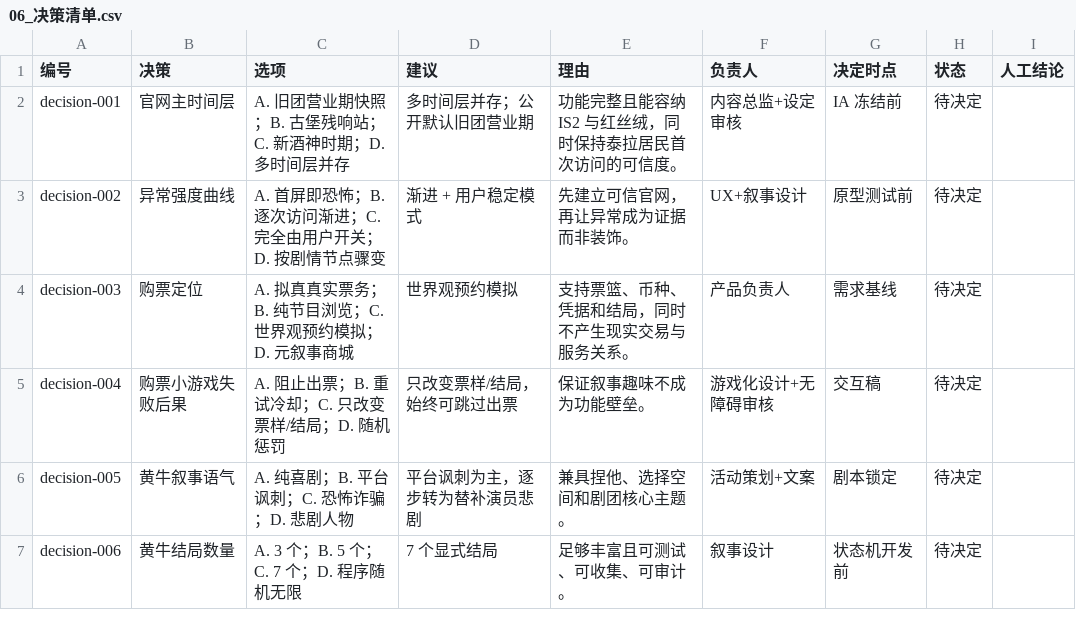
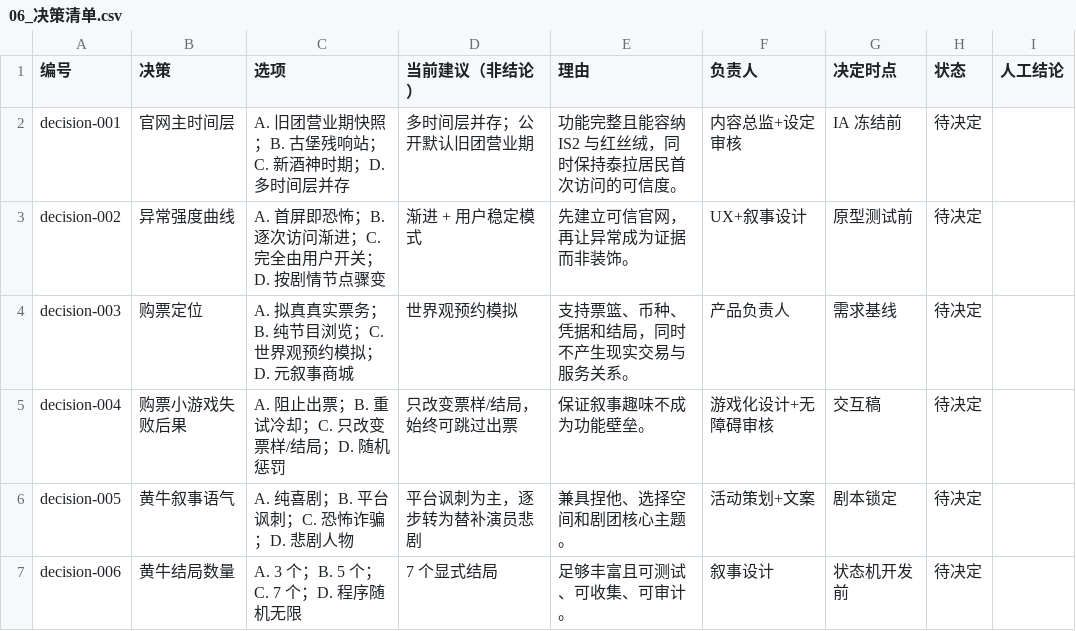
Before and after one commit to Selloryebir/crimson_troupe, a CSV file: docs/blueprint/06_决策清单.csv, drawn as a sheet; only a part is shown.

```diff
--- a/docs/blueprint/06_决策清单.csv
+++ b/docs/blueprint/06_决策清单.csv
@@ -1,2 +1,2 @@
-编号,决策,选项,建议,理由,负责人,决定时点,状态,人工结论
+编号,决策,选项,当前建议（非结论）,理由,负责人,决定时点,状态,人工结论
 decision-001,官网主时间层,A. 旧团营业期快照；B. 古堡残响站；C. 新酒神时期；D. 多时间层并存,多时间层并存；公开默认旧团营业期,功能完整且能容纳 IS2 与红丝绒，同时保持泰拉居民首次访问的可信度。,内容总监+设定审核,IA 冻结前,待决定,
```
Also changed, not shown: docs/planning/01_knowledge_review/03_待审核事项.csv, 11 other files.
